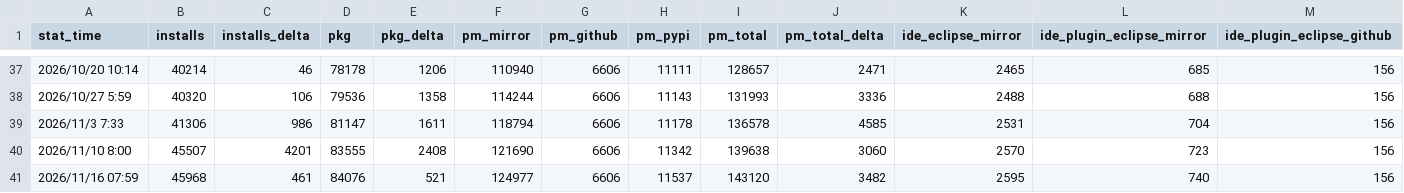
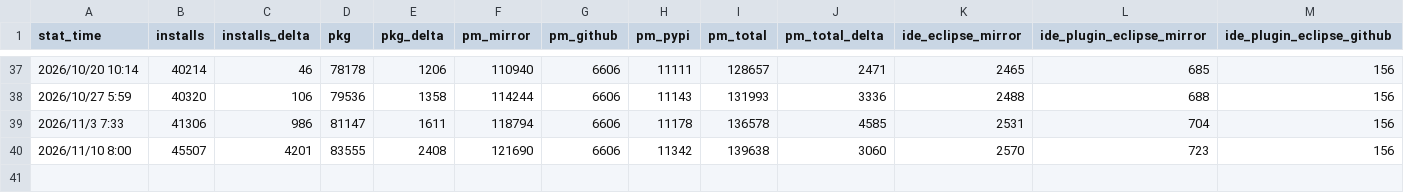
Before and after one commit to xijing21/ruyisdk-stats-result-backup, a CSV file: web-stats/dashboard_weekly.csv, drawn as a sheet; only a part is shown, gaps mark what is left out; rows hold the shown columns only; the diff names each change by its address in the sheet, - before the commit and + after, or states it on an @@ line.

```diff
--- a/web-stats/dashboard_weekly.csv
+++ b/web-stats/dashboard_weekly.csv
-row 41: 2026/11/16 07:59 | 45968 | 461 | 84076 | 521 | 124977 | 6606 | 11537 | 143120 | 3482 | 2595 | 740 | 156
```
Also changed, not shown: 6 other files.
